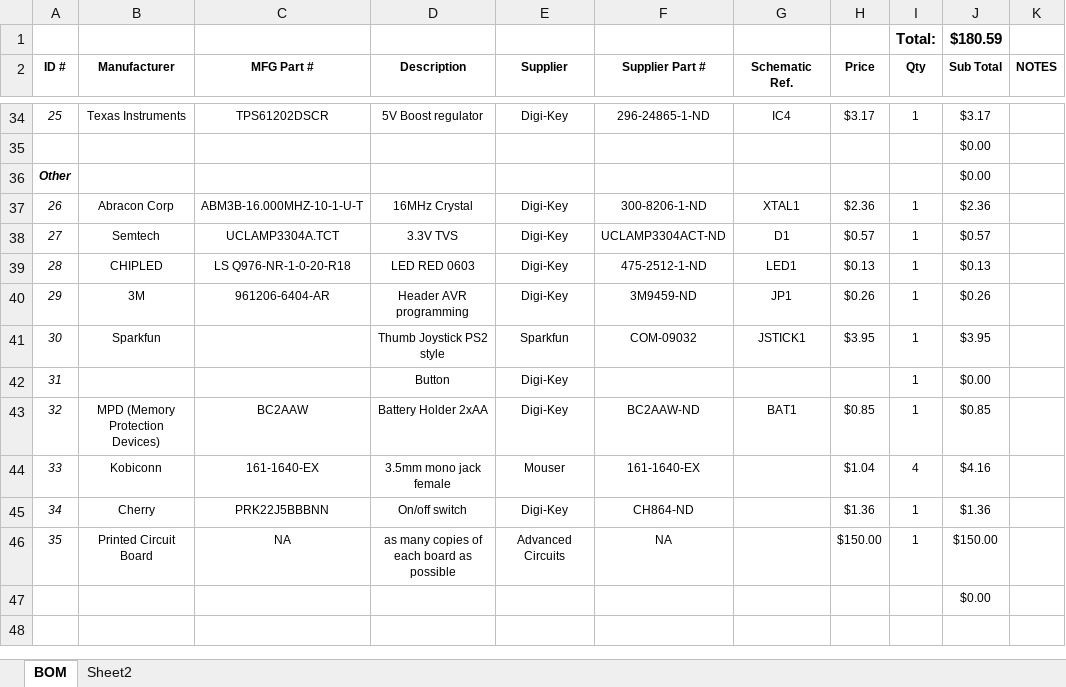
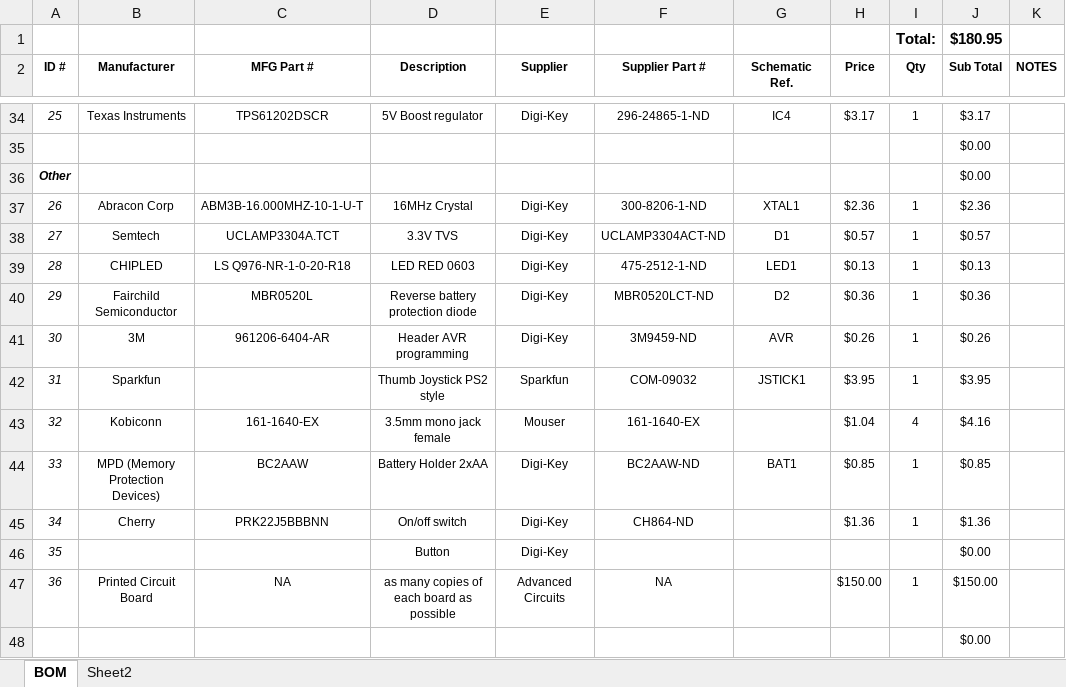
Before and after one commit to stewdk/pwct, an Excel workbook: hardware/Remote BOM.xlsx, sheet BOM, drawn as a sheet; only a part is shown, gaps mark what is left out; values as stored, in another font and other column widths than the file's, no borders; table styles not drawn; removed rows and columns are numbered as before the commit, all else as after; the diff names each change by its address in the sheet, - before the commit and + after, or states it on an @@ line.

Commit message:
Remote circuit - added reverse battery protection diode

```diff
--- a/hardware/Remote BOM.xlsx (sheet BOM)
+++ b/hardware/Remote BOM.xlsx (sheet BOM)
-J1 (Sub Total): $180.59
+J1 (Sub Total): $180.95
+row 40: 29 | Fairchild Semiconductor | MBR0520L | Reverse battery protection diode | Digi-Key | MBR0520LCT-ND | D2 | $0.36 | 1 | $0.36
@@ column A (ID #) renumbered between rows 41 and 47 @@
-G41 (Schematic Ref.): JP1
+G41 (Schematic Ref.): AVR
-row 42: 31 |  |  | Button | Digi-Key |  |  |  | 1 | $0.00
@@ row 44 moved to row 43: 32 @@
+row 46: 35 |  |  | Button | Digi-Key |  |  |  |  | $0.00
```
Also changed, not shown: formulas that keep their value, 2 other files.
